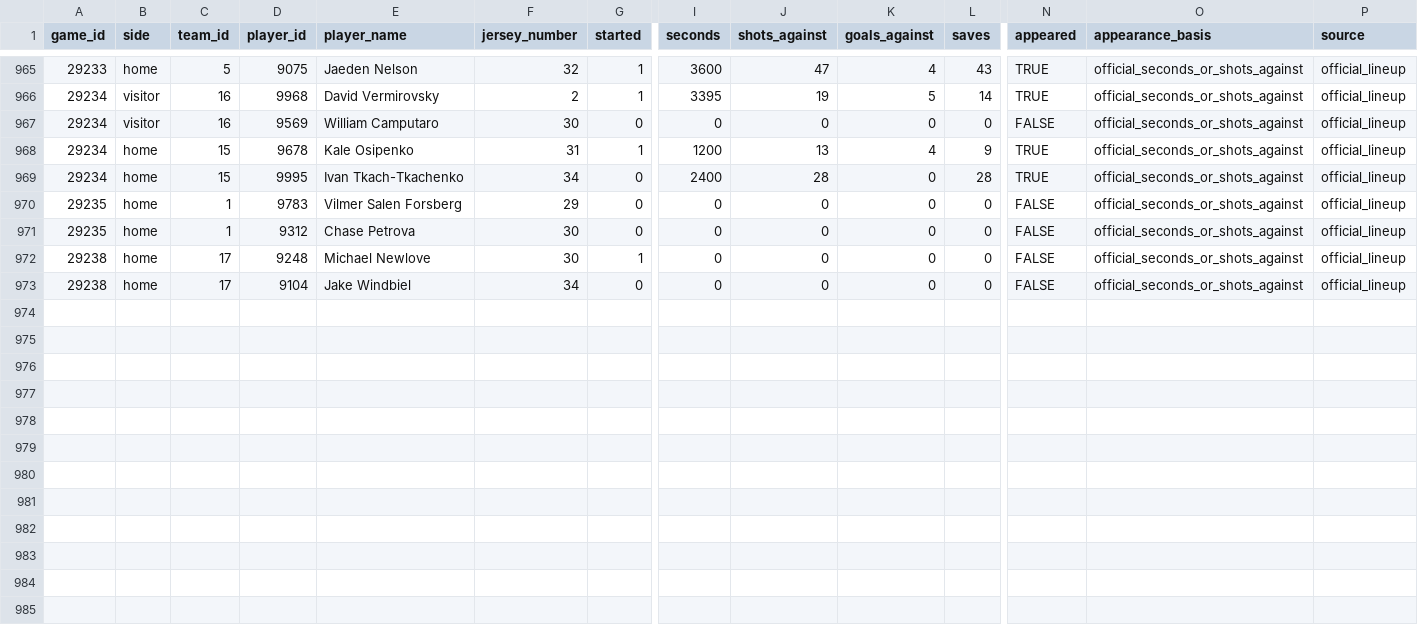
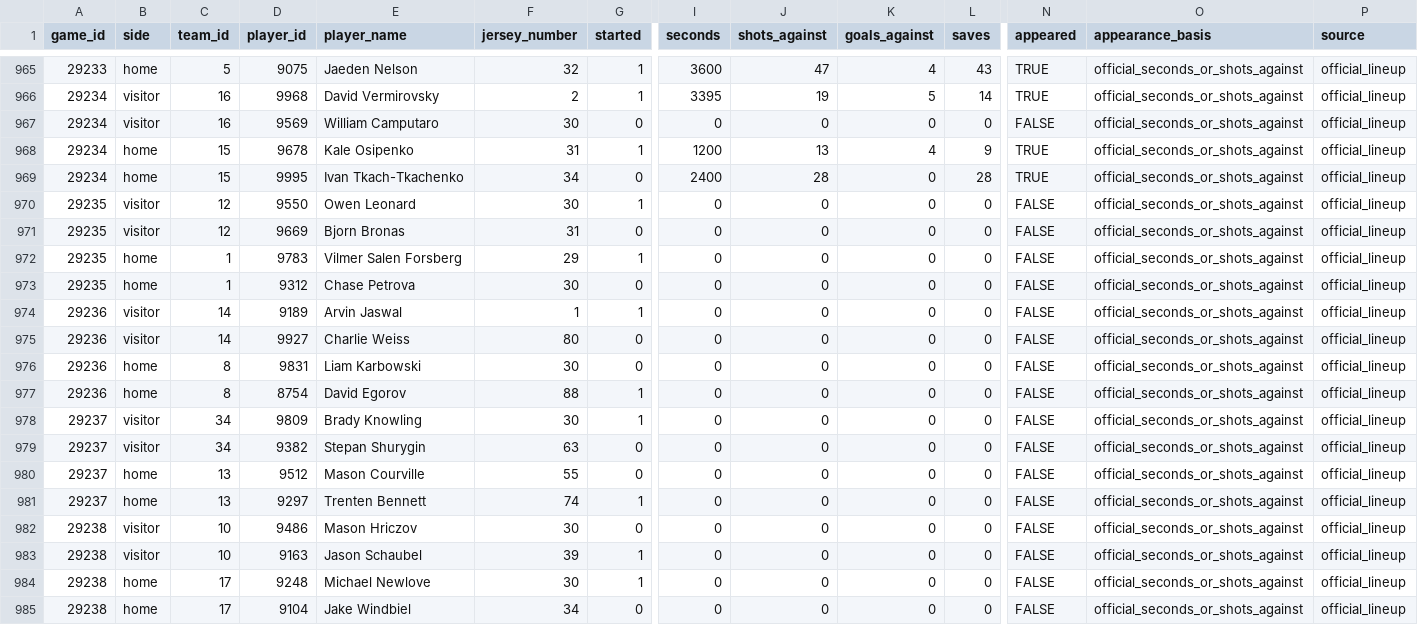
Before and after one commit to NoahCornish/IceIndex, a CSV file: data/games/2026-27/official_goalie_stats.csv, drawn as a sheet; only a part is shown, gaps mark what is left out; addresses are those after the commit; rows hold the shown columns only; the diff names each change by its address in the sheet, - before the commit and + after, or states it on an @@ line.

```diff
--- a/data/games/2026-27/official_goalie_stats.csv
+++ b/data/games/2026-27/official_goalie_stats.csv
+row 970: 29235 | visitor | 12 | 9550 | Owen Leonard | 30 | 1 | 0 | 0 | 0 | 0 | FALSE | official_seconds_or_shots_against | official_lineup
+row 971: 29235 | visitor | 12 | 9669 | Bjorn Bronas | 31 | 0 | 0 | 0 | 0 | 0 | FALSE | official_seconds_or_shots_against | official_lineup
-G972 (started): 0
+G972 (started): 1
+row 974: 29236 | visitor | 14 | 9189 | Arvin Jaswal | 1 | 1 | 0 | 0 | 0 | 0 | FALSE | official_seconds_or_shots_against | official_lineup
+row 975: 29236 | visitor | 14 | 9927 | Charlie Weiss | 80 | 0 | 0 | 0 | 0 | 0 | FALSE | official_seconds_or_shots_against | official_lineup
+row 976: 29236 | home | 8 | 9831 | Liam Karbowski | 30 | 0 | 0 | 0 | 0 | 0 | FALSE | official_seconds_or_shots_against | official_lineup
+row 977: 29236 | home | 8 | 8754 | David Egorov | 88 | 1 | 0 | 0 | 0 | 0 | FALSE | official_seconds_or_shots_against | official_lineup
+row 978: 29237 | visitor | 34 | 9809 | Brady Knowling | 30 | 1 | 0 | 0 | 0 | 0 | FALSE | official_seconds_or_shots_against | official_lineup
+row 979: 29237 | visitor | 34 | 9382 | Stepan Shurygin | 63 | 0 | 0 | 0 | 0 | 0 | FALSE | official_seconds_or_shots_against | official_lineup
+row 980: 29237 | home | 13 | 9512 | Mason Courville | 55 | 0 | 0 | 0 | 0 | 0 | FALSE | official_seconds_or_shots_against | official_lineup
+row 981: 29237 | home | 13 | 9297 | Trenten Bennett | 74 | 1 | 0 | 0 | 0 | 0 | FALSE | official_seconds_or_shots_against | official_lineup
+row 982: 29238 | visitor | 10 | 9486 | Mason Hriczov | 30 | 0 | 0 | 0 | 0 | 0 | FALSE | official_seconds_or_shots_against | official_lineup
+row 983: 29238 | visitor | 10 | 9163 | Jason Schaubel | 39 | 1 | 0 | 0 | 0 | 0 | FALSE | official_seconds_or_shots_against | official_lineup
```
Also changed, not shown: data/games/2026-27/manifest.csv, data/games/2026-27/official_game_officials.csv, 12 other files.
